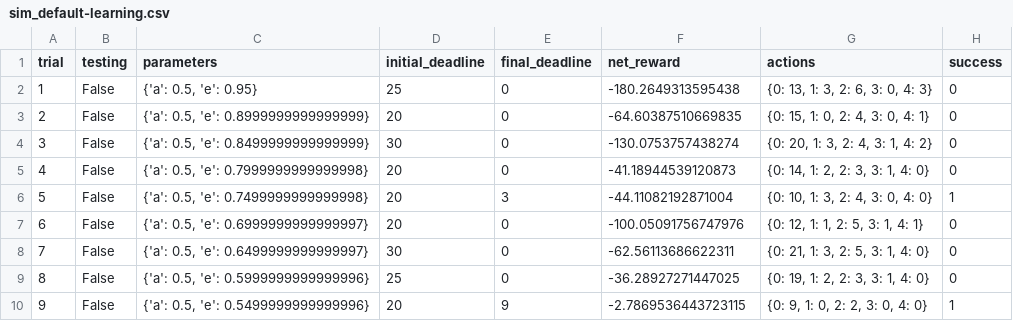
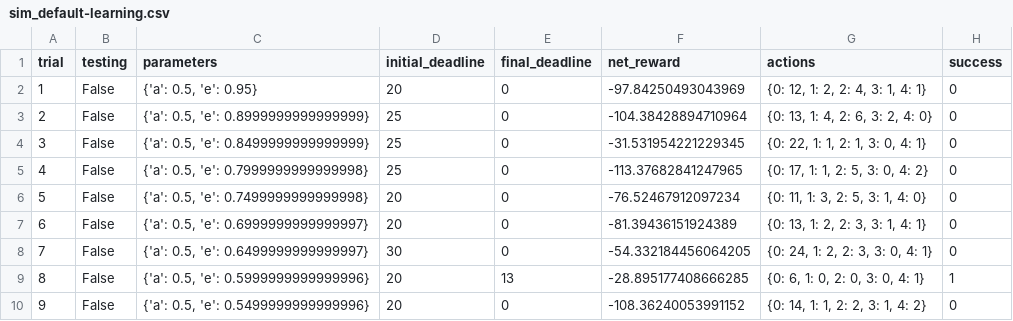
Before and after one commit to upoahz/UdacityS9P4, a CSV file: logs/sim_default-learning.csv, drawn as a sheet; only a part is shown; the diff covers the shown part only.

```diff
--- a/logs/sim_default-learning.csv
+++ b/logs/sim_default-learning.csv
@@ -1,10 +1,10 @@
 trial,testing,parameters,initial_deadline,final_deadline,net_reward,actions,success
-1,False,"{'a': 0.5, 'e': 0.95}",25,0,-180.2649313595438,"{0: 13, 1: 3, 2: 6, 3: 0, 4: 3}",0
-2,False,"{'a': 0.5, 'e': 0.8999999999999999}",20,0,-64.60387510669835,"{0: 15, 1: 0, 2: 4, 3: 0, 4: 1}",0
-3,False,"{'a': 0.5, 'e': 0.8499999999999999}",30,0,-130.0753757438274,"{0: 20, 1: 3, 2: 4, 3: 1, 4: 2}",0
-4,False,"{'a': 0.5, 'e': 0.7999999999999998}",20,0,-41.18944539120873,"{0: 14, 1: 2, 2: 3, 3: 1, 4: 0}",0
-5,False,"{'a': 0.5, 'e': 0.7499999999999998}",20,3,-44.11082192871004,"{0: 10, 1: 3, 2: 4, 3: 0, 4: 0}",1
-6,False,"{'a': 0.5, 'e': 0.6999999999999997}",20,0,-100.05091756747976,"{0: 12, 1: 1, 2: 5, 3: 1, 4: 1}",0
-7,False,"{'a': 0.5, 'e': 0.6499999999999997}",30,0,-62.56113686622311,"{0: 21, 1: 3, 2: 5, 3: 1, 4: 0}",0
-8,False,"{'a': 0.5, 'e': 0.5999999999999996}",25,0,-36.28927271447025,"{0: 19, 1: 2, 2: 3, 3: 1, 4: 0}",0
-9,False,"{'a': 0.5, 'e': 0.5499999999999996}",20,9,-2.7869536443723115,"{0: 9, 1: 0, 2: 2, 3: 0, 4: 0}",1
+1,False,"{'a': 0.5, 'e': 0.95}",20,0,-97.84250493043969,"{0: 12, 1: 2, 2: 4, 3: 1, 4: 1}",0
+2,False,"{'a': 0.5, 'e': 0.8999999999999999}",25,0,-104.38428894710964,"{0: 13, 1: 4, 2: 6, 3: 2, 4: 0}",0
+3,False,"{'a': 0.5, 'e': 0.8499999999999999}",25,0,-31.531954221229345,"{0: 22, 1: 1, 2: 1, 3: 0, 4: 1}",0
+4,False,"{'a': 0.5, 'e': 0.7999999999999998}",25,0,-113.37682841247965,"{0: 17, 1: 1, 2: 5, 3: 0, 4: 2}",0
+5,False,"{'a': 0.5, 'e': 0.7499999999999998}",20,0,-76.52467912097234,"{0: 11, 1: 3, 2: 5, 3: 1, 4: 0}",0
+6,False,"{'a': 0.5, 'e': 0.6999999999999997}",20,0,-81.39436151924389,"{0: 13, 1: 2, 2: 3, 3: 1, 4: 1}",0
+7,False,"{'a': 0.5, 'e': 0.6499999999999997}",30,0,-54.332184456064205,"{0: 24, 1: 2, 2: 3, 3: 0, 4: 1}",0
+8,False,"{'a': 0.5, 'e': 0.5999999999999996}",20,13,-28.895177408666285,"{0: 6, 1: 0, 2: 0, 3: 0, 4: 1}",1
+9,False,"{'a': 0.5, 'e': 0.5499999999999996}",20,0,-108.36240053991152,"{0: 14, 1: 1, 2: 2, 3: 1, 4: 2}",0
```
Also changed, not shown: 71 edited cells elsewhere in this file, logs/sim_no-learning.csv, 12 other files.
